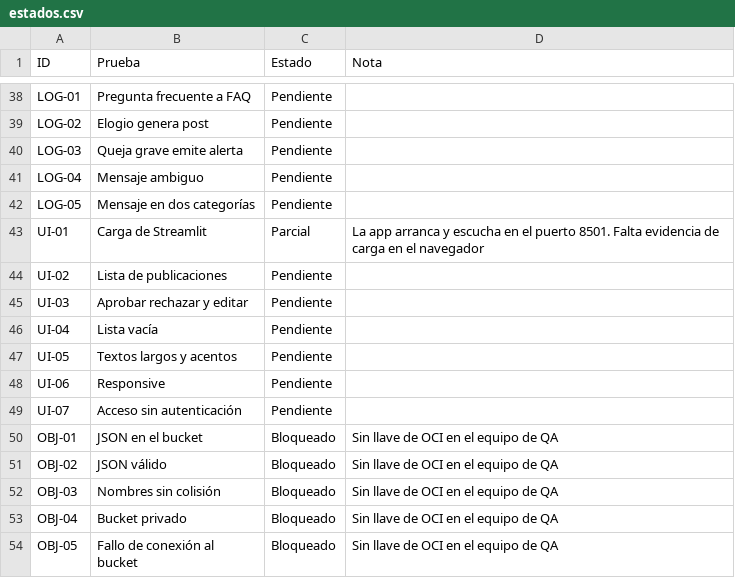
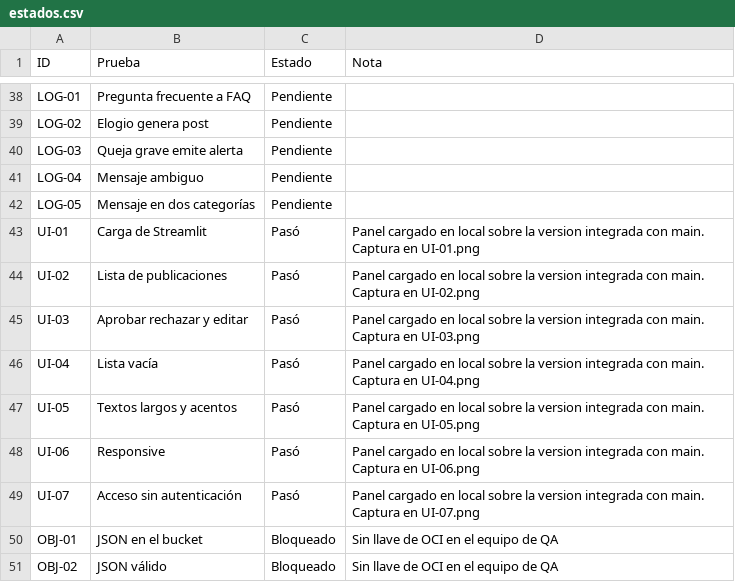
Before and after one commit to No-Country-simulation/G10-LATAM-equipo6-CommunityLab, a CSV file: qa/pruebas-funcionales/estados.csv, drawn as a sheet; only a part is shown, gaps mark what is left out; the shorter side is filled out with more unchanged rows.

```diff
--- a/qa/pruebas-funcionales/estados.csv
+++ b/qa/pruebas-funcionales/estados.csv
@@ -42,9 +42,9 @@
 "LOG-05";"Mensaje en dos categorías";"Pendiente";""
-"UI-01";"Carga de Streamlit";"Parcial";"La app arranca y escucha en el puerto 8501. Falta evidencia de carga en el navegador"
-"UI-02";"Lista de publicaciones";"Pendiente";""
-"UI-03";"Aprobar rechazar y editar";"Pendiente";""
-"UI-04";"Lista vacía";"Pendiente";""
-"UI-05";"Textos largos y acentos";"Pendiente";""
-"UI-06";"Responsive";"Pendiente";""
-"UI-07";"Acceso sin autenticación";"Pendiente";""
+"UI-01";"Carga de Streamlit";"Pasó";"Panel cargado en local sobre la version integrada con main. Captura en UI-01.png"
+"UI-02";"Lista de publicaciones";"Pasó";"Panel cargado en local sobre la version integrada con main. Captura en UI-02.png"
+"UI-03";"Aprobar rechazar y editar";"Pasó";"Panel cargado en local sobre la version integrada con main. Captura en UI-03.png"
+"UI-04";"Lista vacía";"Pasó";"Panel cargado en local sobre la version integrada con main. Captura en UI-04.png"
+"UI-05";"Textos largos y acentos";"Pasó";"Panel cargado en local sobre la version integrada con main. Captura en UI-05.png"
+"UI-06";"Responsive";"Pasó";"Panel cargado en local sobre la version integrada con main. Captura en UI-06.png"
+"UI-07";"Acceso sin autenticación";"Pasó";"Panel cargado en local sobre la version integrada con main. Captura en UI-07.png"
 "OBJ-01";"JSON en el bucket";"Bloqueado";"Sin llave de OCI en el equipo de QA"
```
Also changed, not shown: qa/pruebas-funcionales/trazabilidad.csv, 4 other files.
